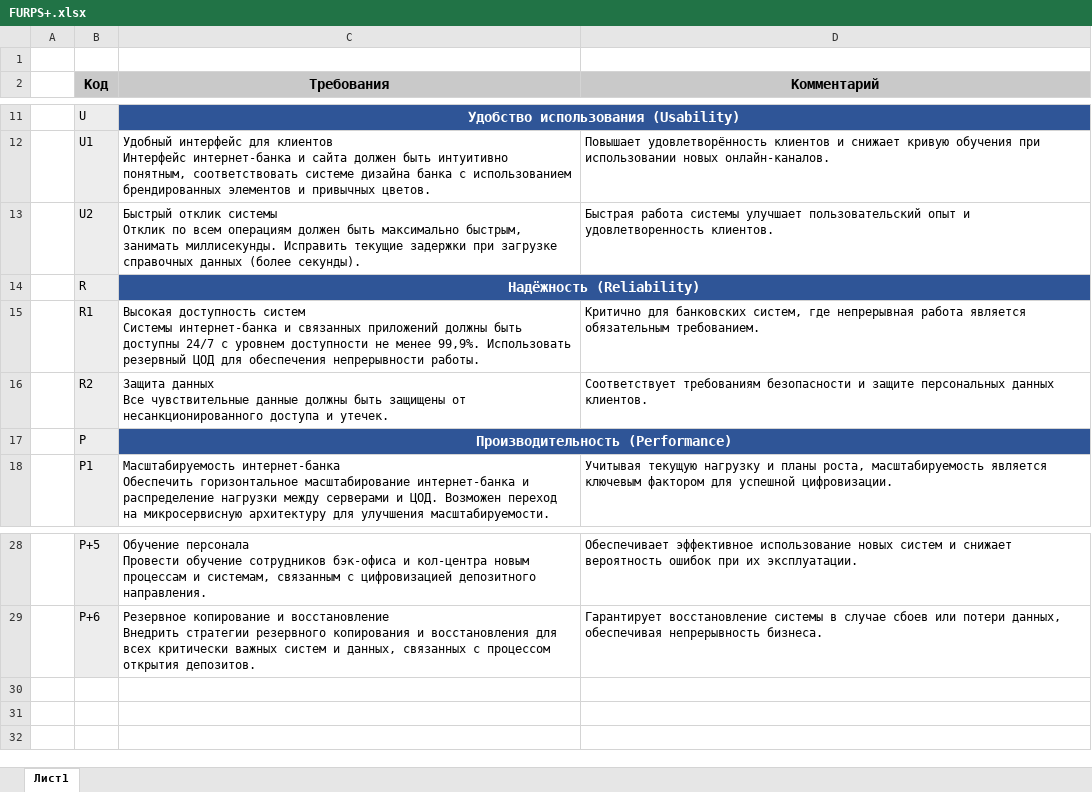
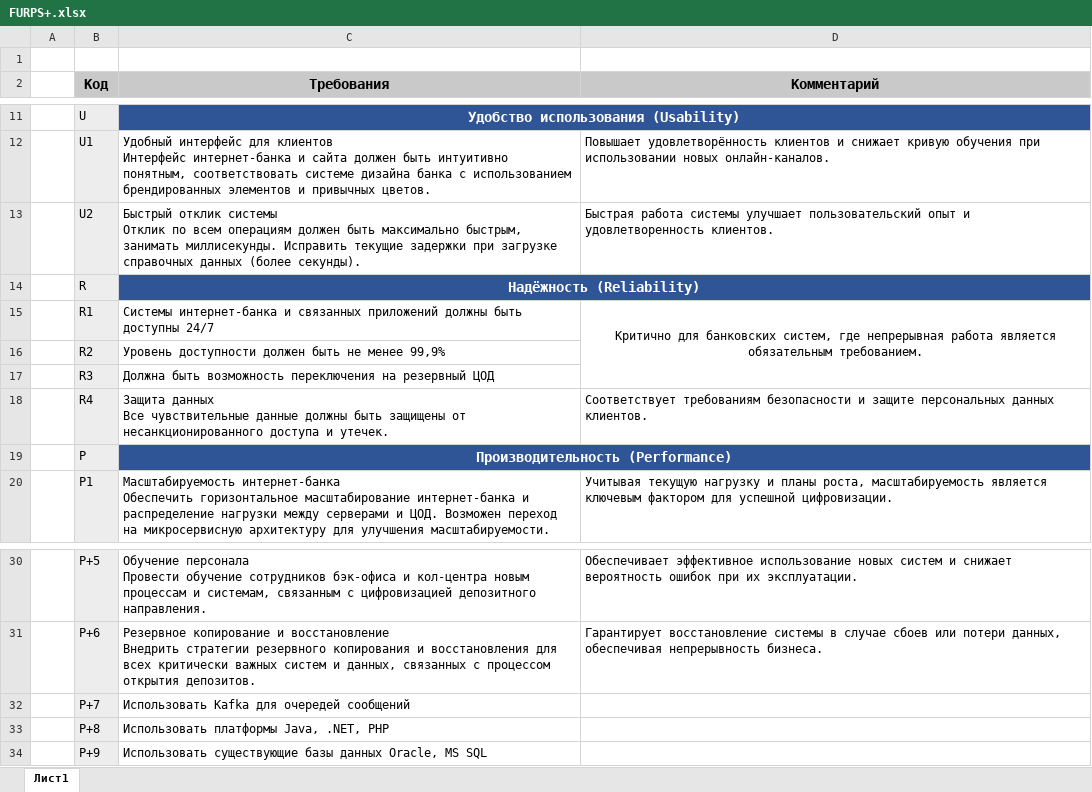
Before and after one commit to boormistr/architecture-sprint-9, an Excel workbook: Exc2/FURPS+.xlsx, sheet Лист1, drawn as a sheet; only a part is shown, gaps mark what is left out; values as stored, in another font and other column widths than the file's, no borders; ↵ is a line break in a cell; the diff names each change by its address in the sheet, - before the commit and + after, or states it on an @@ line.

```diff
--- a/Exc2/FURPS+.xlsx (sheet Лист1)
+++ b/Exc2/FURPS+.xlsx (sheet Лист1)
-C15 (Требования): Высокая доступность систем ↵ Системы интернет-банка и связанных приложений должны быть доступны 24/7 с уровнем доступности не менее 99,9%. Использовать резервный ЦОД для обеспечения непрерывности работы.
+C15 (Требования): Системы интернет-банка и связанных приложений должны быть доступны 24/7
-D15 alignment: left
+D15 alignment: center
+D15:D17 merged
-C16 (Требования): Защита данных ↵ Все чувствительные данные должны быть защищены от несанкционированного доступа и утечек.
+C16 (Требования): Уровень доступности должен быть не менее 99,9%
-D16 (Комментарий): Соответствует требованиям безопасности и защите персональных данных клиентов.
+D16 (Комментарий): (empty)
+row 17:  | R3 | Должна быть возможность переключения на резервный ЦОД
+row 18:  | R4 | Защита данных ↵ Все чувствительные данные должны быть защищены от несанкционированного доступа и утечек. | Соответствует требованиям безопасности и защите персональных данных клиентов.
+row 32:  | P+7 | Использовать Kafka для очередей сообщений
+row 33:  | P+8 | Использовать платформы Java, .NET, PHP
+row 34:  | P+9 | Использовать существующие базы данных Oracle, MS SQL
```
Also changed, not shown: Exc1/landscape.xlsx, 3 other files.
